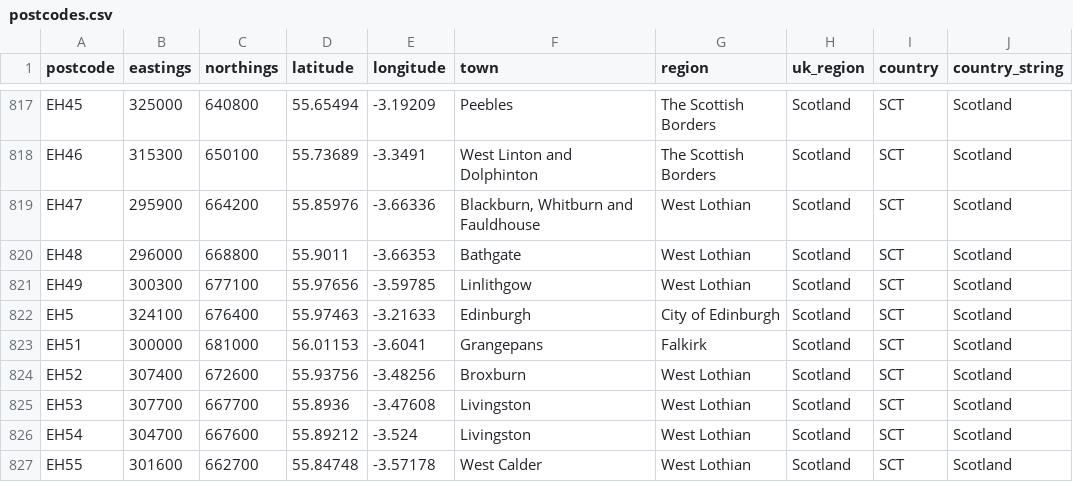
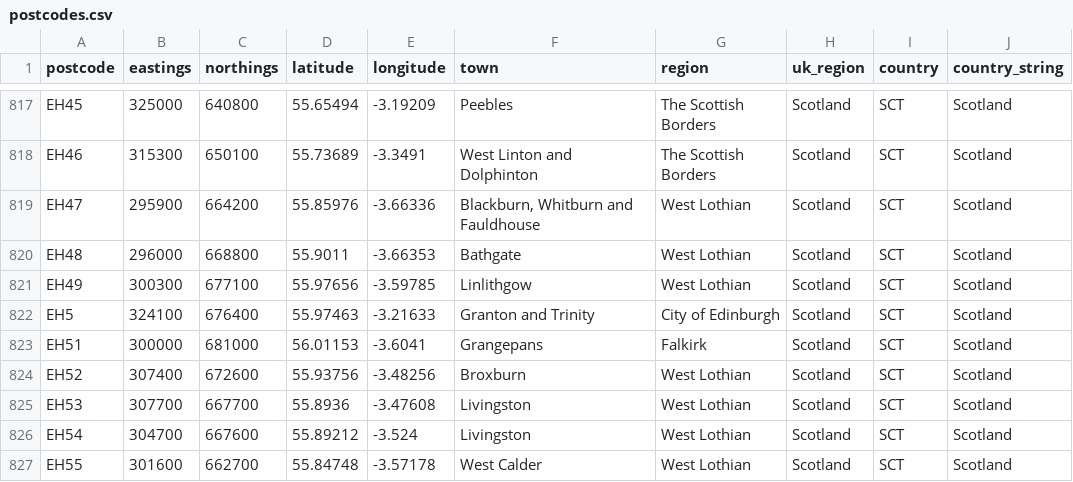
Before and after one commit to gibbs/uk-postcodes, a CSV file: postcodes.csv, drawn as a sheet; only a part is shown, gaps mark what is left out; the diff covers the shown part only.

Commit message:
Corrected and tidied up some of the EH data, with specific town descriptions

```diff
--- a/postcodes.csv
+++ b/postcodes.csv
@@ -821,3 +821,3 @@ EH48,296000,668800,55.9011,-3.66353,Bathgate,West Lothian,Scotland,SCT,Scotland
 EH49,300300,677100,55.97656,-3.59785,Linlithgow,West Lothian,Scotland,SCT,Scotland
-EH5,324100,676400,55.97463,-3.21633,Edinburgh,City of Edinburgh,Scotland,SCT,Scotland
+EH5,324100,676400,55.97463,-3.21633,Granton and Trinity,City of Edinburgh,Scotland,SCT,Scotland
 EH51,300000,681000,56.01153,-3.6041,Grangepans,Falkirk,Scotland,SCT,Scotland
```
Also changed, not shown: 16 edited cells elsewhere in this file.
